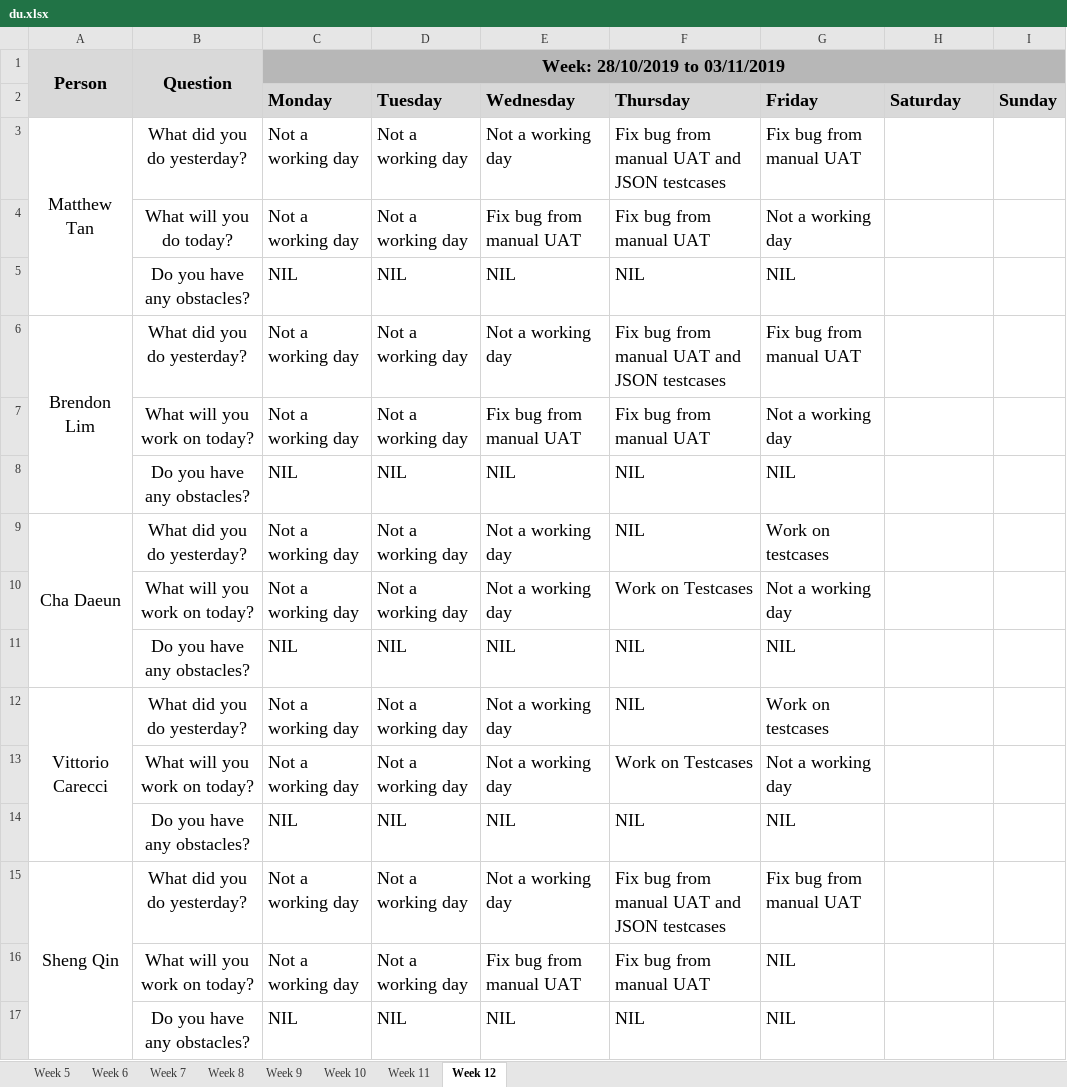
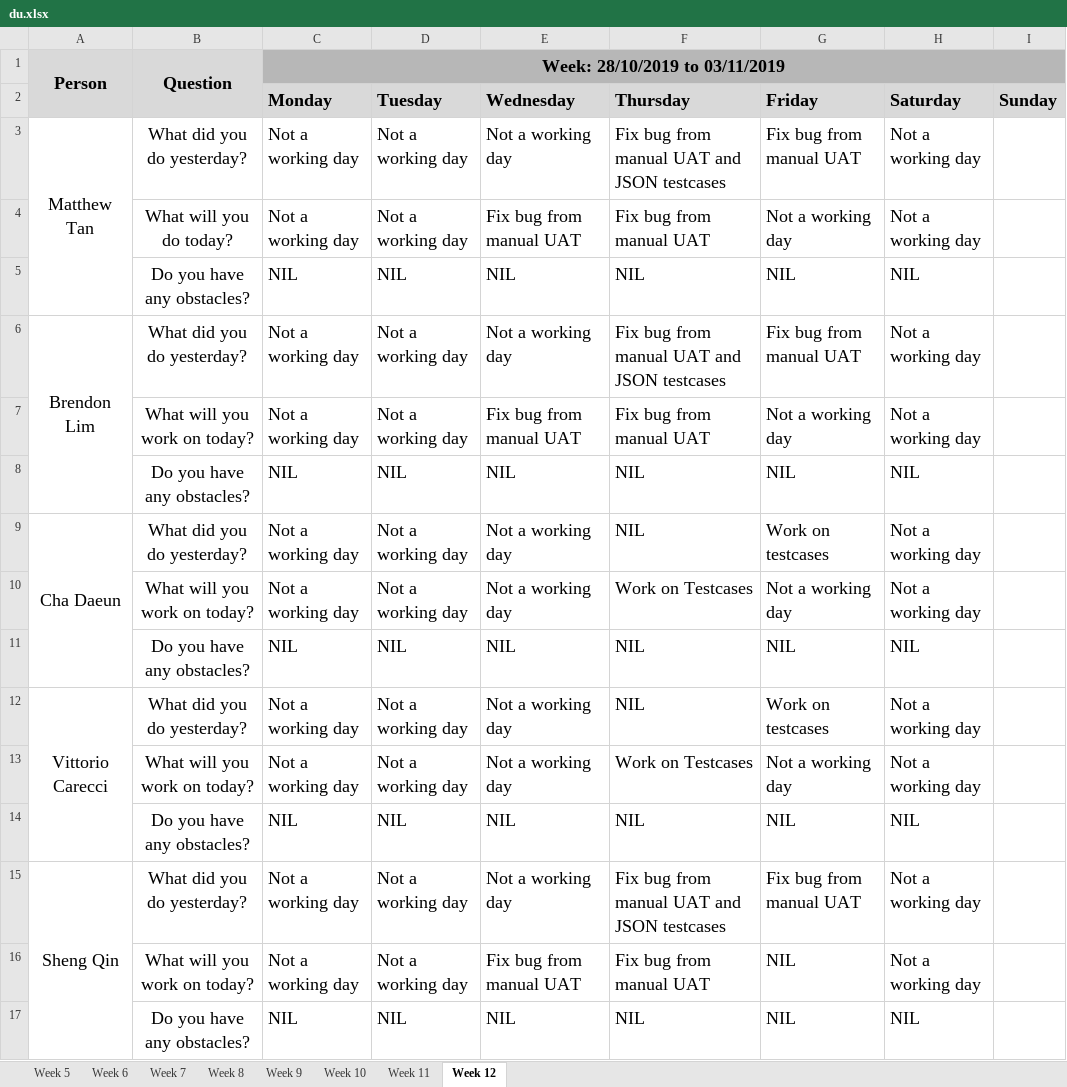
Before and after one commit to simshengqin/IS212, an Excel workbook: metrics/du.xlsx, sheet Week 12, drawn as a sheet; values as stored, in another font and other column widths than the file's, no borders; the diff names each change by its address in the sheet, - before the commit and + after, or states it on an @@ line.

Commit message:
Update du.xlsx

```diff
--- a/metrics/du.xlsx (sheet Week 12)
+++ b/metrics/du.xlsx (sheet Week 12)
-H3:H4 (Saturday): (empty)
+H3:H4 (Saturday): Not a working day
-H5 (Saturday): (empty)
+H5 (Saturday): NIL
-H6:H7 (Saturday): (empty)
+H6:H7 (Saturday): Not a working day
-H8 (Saturday): (empty)
+H8 (Saturday): NIL
-H9:H10 (Saturday): (empty)
+H9:H10 (Saturday): Not a working day
-H11 (Saturday): (empty)
+H11 (Saturday): NIL
-H12:H13 (Saturday): (empty)
+H12:H13 (Saturday): Not a working day
-H14 (Saturday): (empty)
+H14 (Saturday): NIL
-H15:H16 (Saturday): (empty)
+H15:H16 (Saturday): Not a working day
-H17 (Saturday): (empty)
+H17 (Saturday): NIL
```
